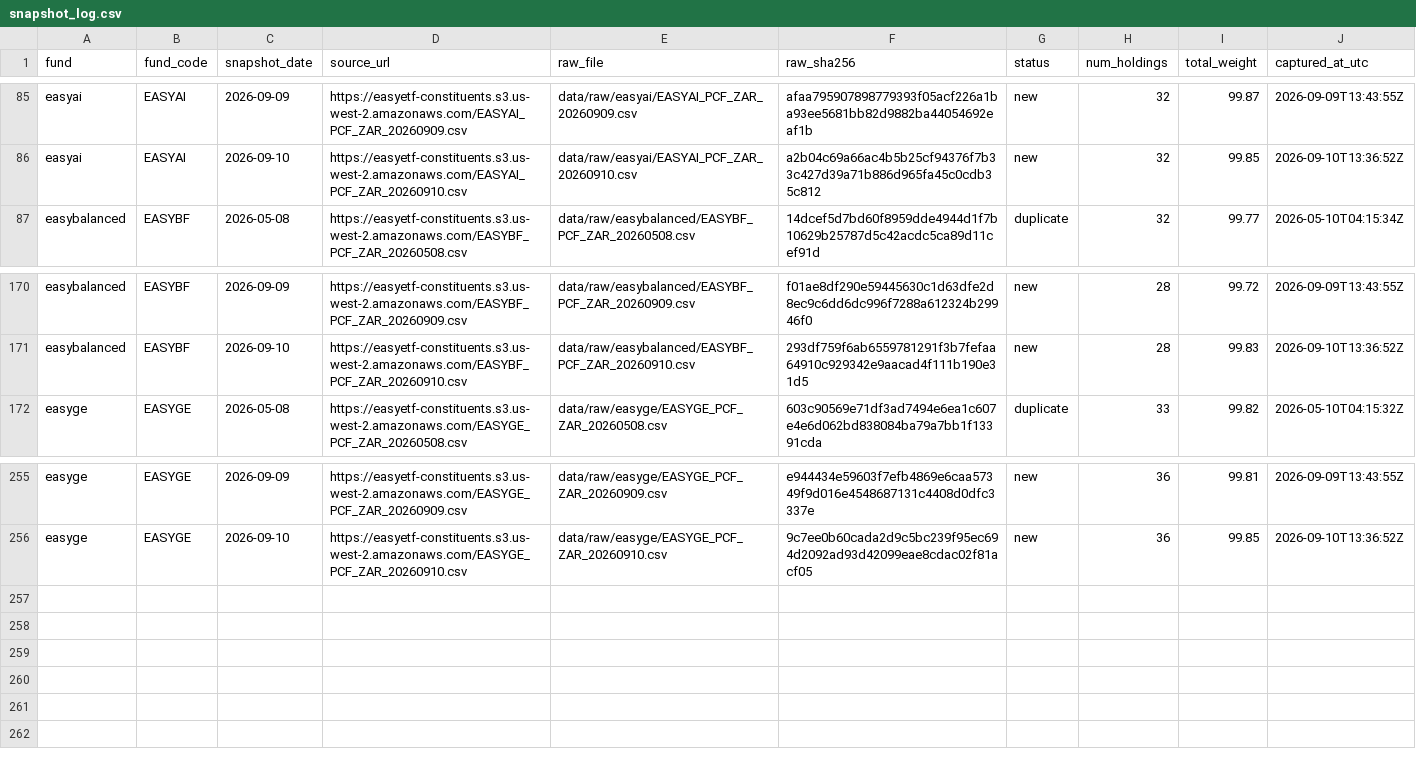
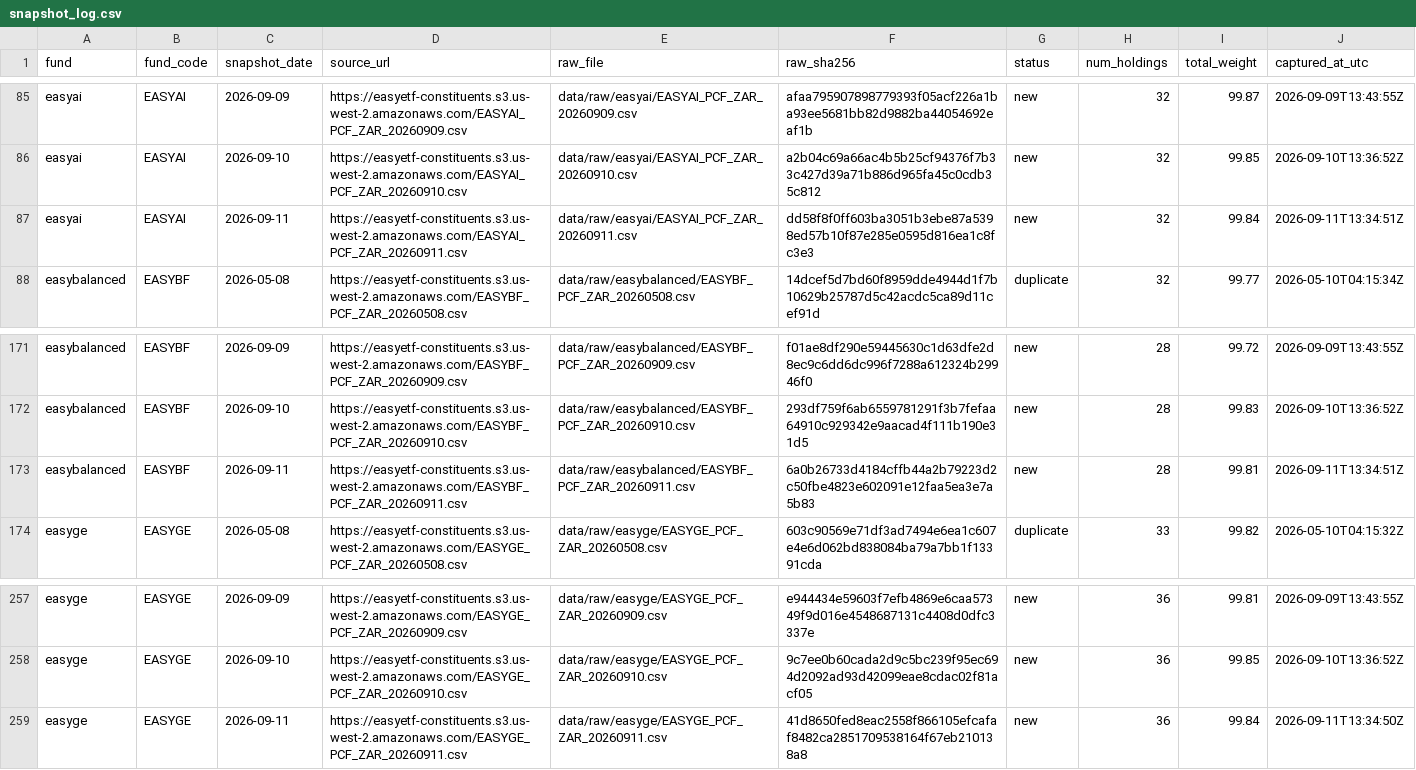
Before and after one commit to JonnIEnglish/easy-tracker, a CSV file: data/snapshot_log.csv, drawn as a sheet; only a part is shown, gaps mark what is left out; the diff names each change by its address in the sheet, - before the commit and + after, or states it on an @@ line.

```diff
--- a/data/snapshot_log.csv
+++ b/data/snapshot_log.csv
+row 87: easyai | EASYAI | 2026-09-11 | https://easyetf-constituents.s3.us-west-2.amazonaws.com/EASYAI_PCF_ZAR_20260911.csv | data/raw/easyai/EASYAI_PCF_ZAR_20260911.csv | dd58f8f0ff603ba3051b3ebe87a5398ed57b10f87e285e0595d816ea1c8fc3e3 | new | 32 | 99.84 | 2026-09-11T13:34:51Z
+row 173: easybalanced | EASYBF | 2026-09-11 | https://easyetf-constituents.s3.us-west-2.amazonaws.com/EASYBF_PCF_ZAR_20260911.csv | data/raw/easybalanced/EASYBF_PCF_ZAR_20260911.csv | 6a0b26733d4184cffb44a2b79223d2c50fbe4823e602091e12faa5ea3e7a5b83 | new | 28 | 99.81 | 2026-09-11T13:34:51Z
+row 259: easyge | EASYGE | 2026-09-11 | https://easyetf-constituents.s3.us-west-2.amazonaws.com/EASYGE_PCF_ZAR_20260911.csv | data/raw/easyge/EASYGE_PCF_ZAR_20260911.csv | 41d8650fed8eac2558f866105efcafaf8482ca2851709538164f67eb210138a8 | new | 36 | 99.84 | 2026-09-11T13:34:50Z
```
Also changed, not shown: data/market_price_history.csv, data/nav_history.csv, 6 other files.
